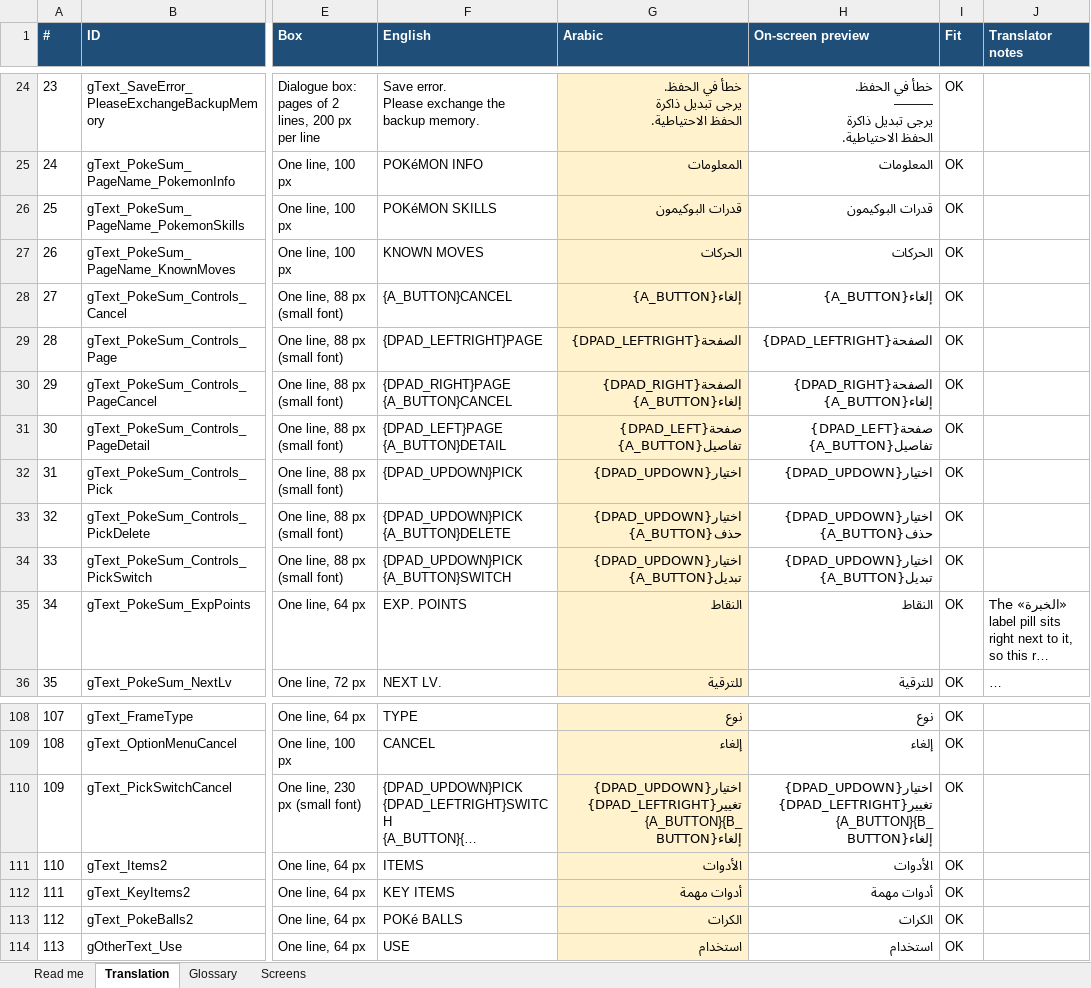
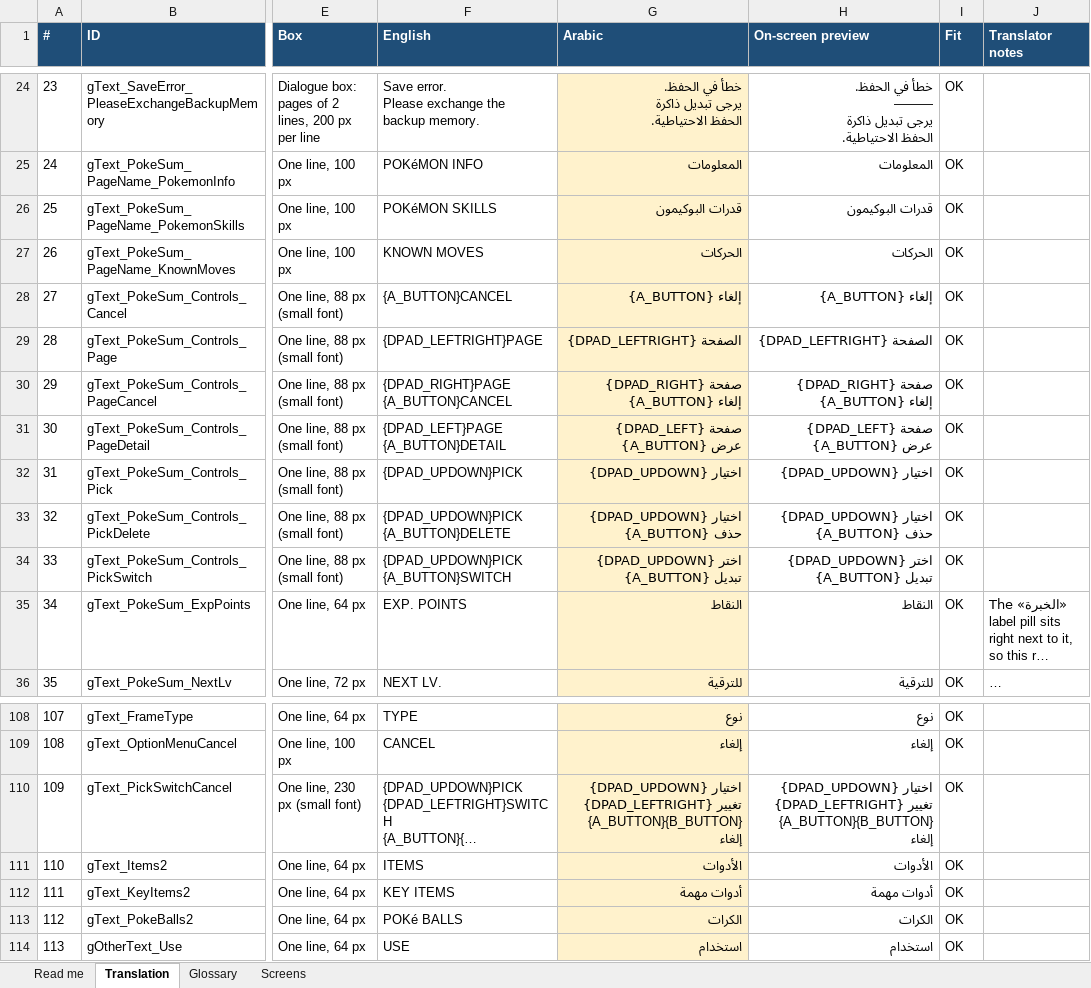
Before and after one commit to SherlockedMain/Pokemon_FireRed_Arabic, an Excel workbook: tools/arabic/translations/menus_a.xlsx, sheet Translation, drawn as a sheet; only a part is shown, gaps mark what is left out; long unchanged cells end in …; values as stored, in another font and other column widths than the file's, no borders; conditional formats not drawn; the diff names each change by its address in the sheet, - before the commit and + after, or states it on an @@ line.

```diff
--- a/tools/arabic/translations/menus_a.xlsx (sheet Translation)
+++ b/tools/arabic/translations/menus_a.xlsx (sheet Translation)
-G28 (Arabic): {A_BUTTON}إلغاء
+G28 (Arabic): {A_BUTTON} إلغاء
-H28 (On-screen preview): {A_BUTTON}إلغاء
+H28 (On-screen preview): {A_BUTTON} إلغاء
-G29 (Arabic): {DPAD_LEFTRIGHT}الصفحة
+G29 (Arabic): {DPAD_LEFTRIGHT} الصفحة
-H29 (On-screen preview): {DPAD_LEFTRIGHT}الصفحة
+H29 (On-screen preview): {DPAD_LEFTRIGHT} الصفحة
-G30 (Arabic): {DPAD_RIGHT}الصفحة {A_BUTTON}إلغاء
+G30 (Arabic): {DPAD_RIGHT} صفحة {A_BUTTON} إلغاء
-H30 (On-screen preview): {DPAD_RIGHT}الصفحة {A_BUTTON}إلغاء
+H30 (On-screen preview): {DPAD_RIGHT} صفحة {A_BUTTON} إلغاء
-G31 (Arabic): {DPAD_LEFT}صفحة {A_BUTTON}تفاصيل
+G31 (Arabic): {DPAD_LEFT} صفحة {A_BUTTON} عرض
-H31 (On-screen preview): {DPAD_LEFT}صفحة {A_BUTTON}تفاصيل
+H31 (On-screen preview): {DPAD_LEFT} صفحة {A_BUTTON} عرض
-G32 (Arabic): {DPAD_UPDOWN}اختيار
+G32 (Arabic): {DPAD_UPDOWN} اختيار
-H32 (On-screen preview): {DPAD_UPDOWN}اختيار
+H32 (On-screen preview): {DPAD_UPDOWN} اختيار
-G33 (Arabic): {DPAD_UPDOWN}اختيار {A_BUTTON}حذف
+G33 (Arabic): {DPAD_UPDOWN} اختيار {A_BUTTON} حذف
-H33 (On-screen preview): {DPAD_UPDOWN}اختيار {A_BUTTON}حذف
+H33 (On-screen preview): {DPAD_UPDOWN} اختيار {A_BUTTON} حذف
-G34 (Arabic): {DPAD_UPDOWN}اختيار {A_BUTTON}تبديل
+G34 (Arabic): {DPAD_UPDOWN} اختر {A_BUTTON} تبديل
-H34 (On-screen preview): {DPAD_UPDOWN}اختيار {A_BUTTON}تبديل
+H34 (On-screen preview): {DPAD_UPDOWN} اختر {A_BUTTON} تبديل
-G110 (Arabic): {DPAD_UPDOWN}اختيار {DPAD_LEFTRIGHT}تغيير {A_BUTTON}{B_BUTTON}إلغاء
+G110 (Arabic): {DPAD_UPDOWN} اختيار {DPAD_LEFTRIGHT} تغيير {A_BUTTON}{B_BUTTON} إلغاء
-H110 (On-screen preview): {DPAD_UPDOWN}اختيار {DPAD_LEFTRIGHT}تغيير {A_BUTTON}{B_BUTTON}إلغاء
+H110 (On-screen preview): {DPAD_UPDOWN} اختيار {DPAD_LEFTRIGHT} تغيير {A_BUTTON}{B_BUTTON} إلغاء
```
Also changed, not shown: tools/arabic/translations/intro.xlsx, tools/arabic/translations/menus_b.xlsx, 6 other files.
